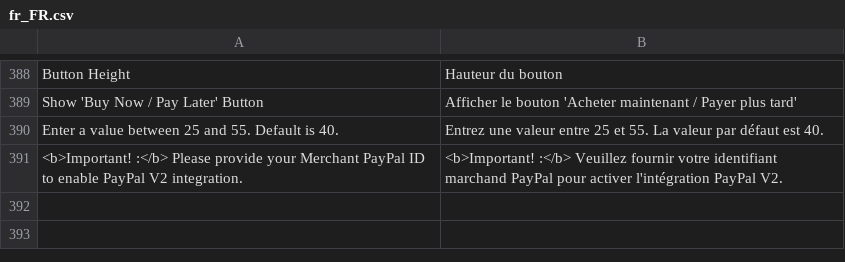
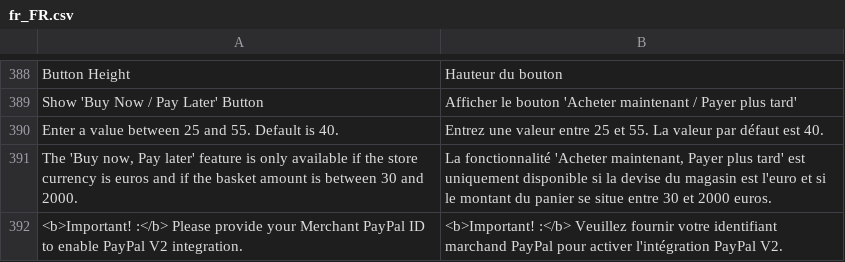
Before and after one commit to hipay/hipay-fullservice-sdk-magento2, a CSV file: i18n/fr_FR.csv, drawn as a sheet; only a part is shown, gaps mark what is left out; the diff names each change by its address in the sheet, - before the commit and + after, or states it on an @@ line.

Commit message:
add translation to setting page

```diff
--- a/i18n/fr_FR.csv
+++ b/i18n/fr_FR.csv
+row 391: The 'Buy now, Pay later' feature is only available if the store currency is euros and if the basket amount is between 30 and 2000. | La fonctionnalité 'Acheter maintenant, Payer plus tard' est uniquement disponible si la devise du magasin est l'euro et si le montant du panier se situe entre 30 et 2000 euros.
```
Also changed, not shown: i18n/en_US.csv, i18n/it_IT.csv, 4 other files.
